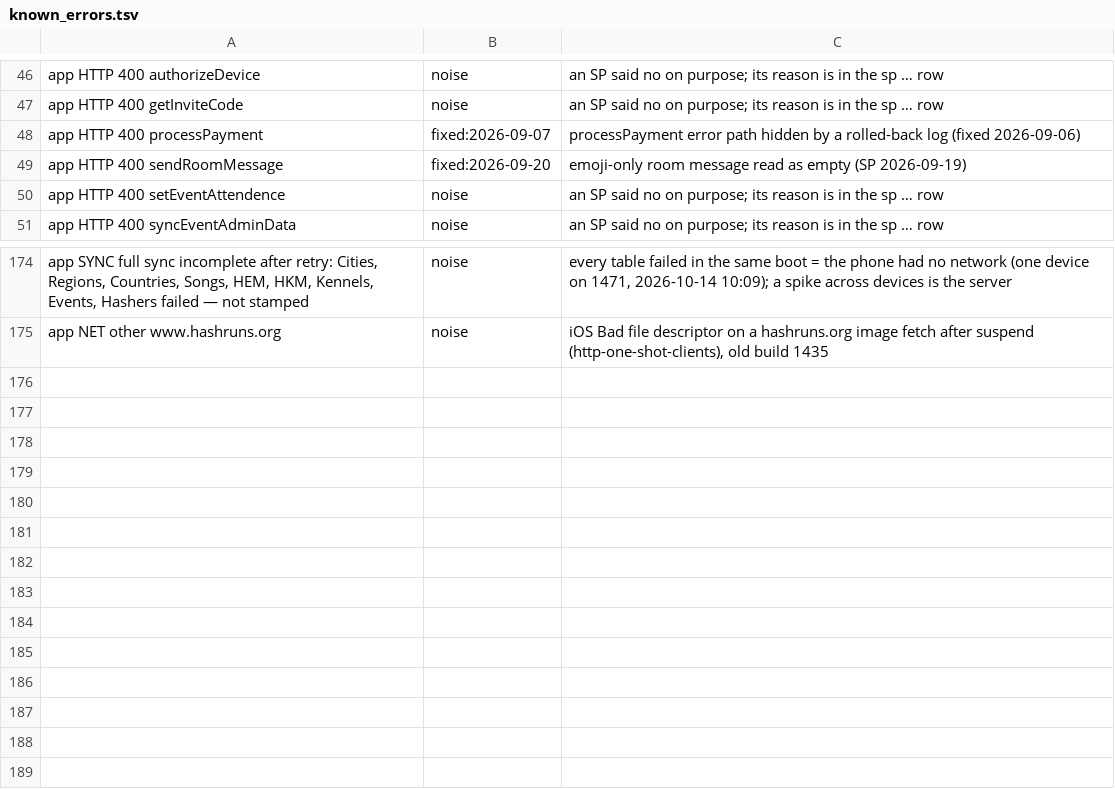
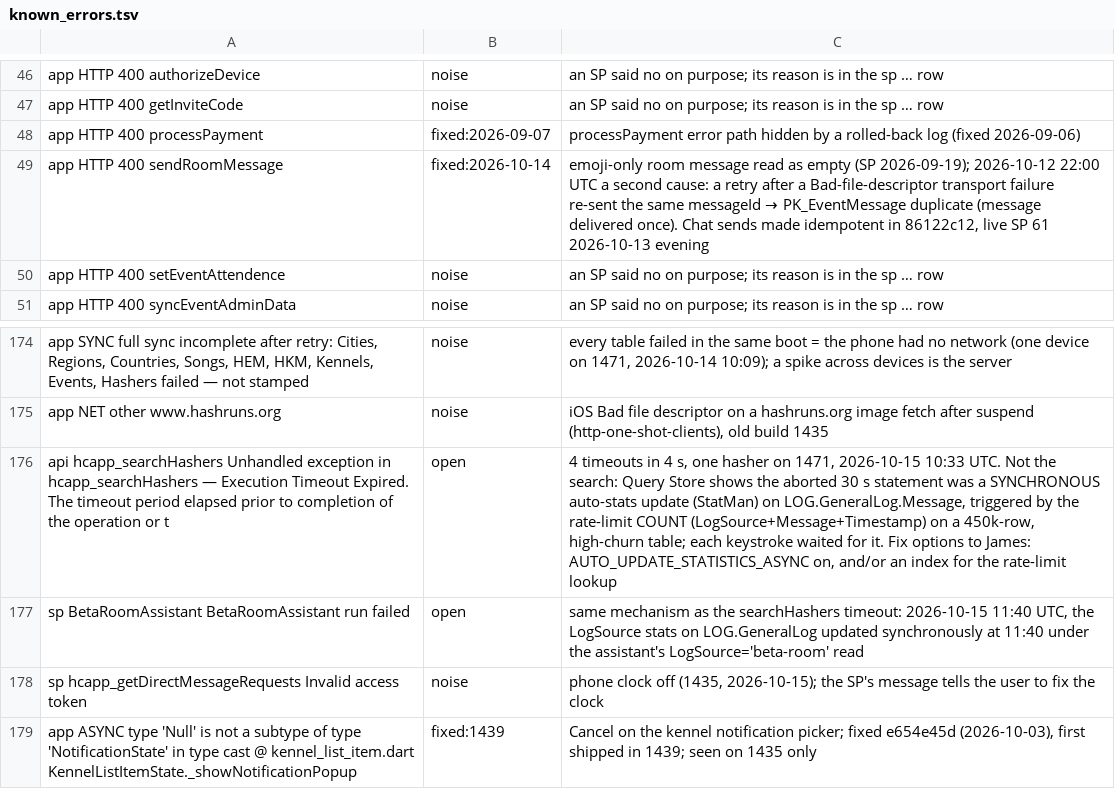
Before and after one commit to James-A-White/HarrierCentral, a TSV file: tools/known_errors.tsv, drawn as a sheet; only a part is shown, gaps mark what is left out.

```diff
--- a/tools/known_errors.tsv
+++ b/tools/known_errors.tsv
@@ -48,3 +48,3 @@ app HTTP 400 getInviteCode	noise	an SP said no on purpose; its reason is in the
 app HTTP 400 processPayment	fixed:2026-09-07	processPayment error path hidden by a rolled-back log (fixed 2026-09-06)
-app HTTP 400 sendRoomMessage	fixed:2026-09-20	emoji-only room message read as empty (SP 2026-09-19)
+app HTTP 400 sendRoomMessage	fixed:2026-10-14	emoji-only room message read as empty (SP 2026-09-19); 2026-10-12 22:00 UTC a second cause: a retry after a Bad-file-descriptor transport failure re-sent the same messageId → PK_EventMessage duplicate (message delivered once). Chat sends made idempotent in 86122c12, live SP 61 2026-10-13 evening
 app HTTP 400 setEventAttendence	noise	an SP said no on purpose; its reason is in the sp … row
@@ -175 +175,5 @@ app SYNC full sync incomplete after retry: Cities, Regions, Countries, Songs, HE
 app NET other www.hashruns.org	noise	iOS Bad file descriptor on a hashruns.org image fetch after suspend (http-one-shot-clients), old build 1435
+api hcapp_searchHashers Unhandled exception in hcapp_searchHashers — Execution Timeout Expired. The timeout period elapsed prior to completion of the operation or t	open	4 timeouts in 4 s, one hasher on 1471, 2026-10-15 10:33 UTC. Not the search: Query Store shows the aborted 30 s statement was a SYNCHRONOUS auto-stats update (StatMan) on LOG.GeneralLog.Message, triggered by the rate-limit COUNT (LogSource+Message+Timestamp) on a 450k-row, high-churn table; each keystroke waited for it. Fix options to James: AUTO_UPDATE_STATISTICS_ASYNC on, and/or an index for the rate-limit lookup
+sp BetaRoomAssistant BetaRoomAssistant run failed	open	same mechanism as the searchHashers timeout: 2026-10-15 11:40 UTC, the LogSource stats on LOG.GeneralLog updated synchronously at 11:40 under the assistant's LogSource='beta-room' read
+sp hcapp_getDirectMessageRequests Invalid access token	noise	phone clock off (1435, 2026-10-15); the SP's message tells the user to fix the clock
+app ASYNC type 'Null' is not a subtype of type 'NotificationState' in type cast @ kennel_list_item.dart KennelListItemState._showNotificationPopup	fixed:1439	Cancel on the kennel notification picker; fixed e654e45d (2026-10-03), first shipped in 1439; seen on 1435 only
```
